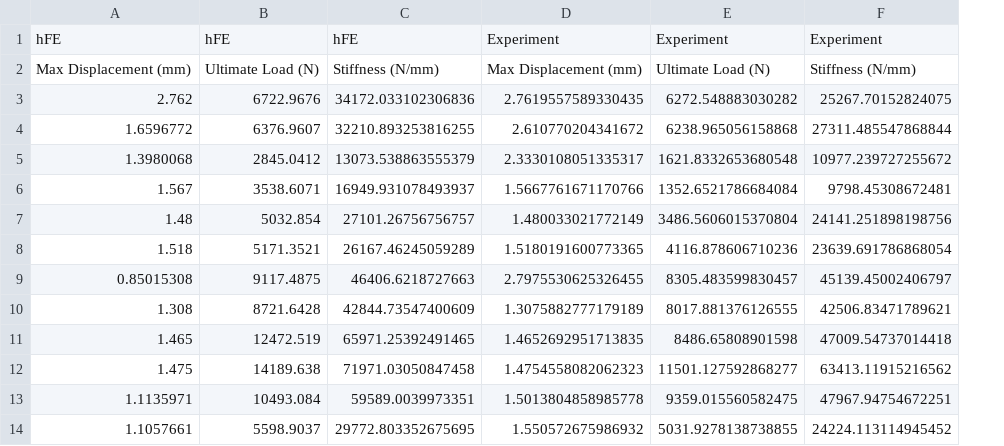
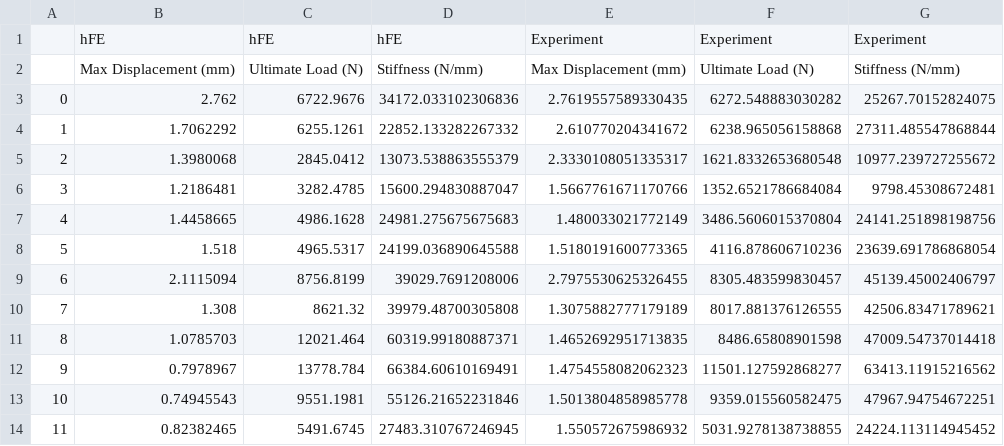
Before and after one commit to MathieuSm/FRACTIB, a CSV file: 04_Results/Structural.csv, drawn as a sheet; only a part is shown; removed rows and columns are numbered as before the commit, all else as after; the diff names each change by its address in the sheet, - before the commit and + after, or states it on an @@ line.

Commit message:
New results with densification

```diff
--- a/04_Results/Structural.csv
+++ b/04_Results/Structural.csv
-column A, rows 1-14: hFE | Max Displacement (mm) | 2.762 | 1.6596772 | 1.3980068 | 1.567 | 1.48 | 1.518 | 0.85015308 | 1.308 | 1.465 | 1.475 | 1.1135971 | 1.1057661
-column B, rows 1-14: hFE | Ultimate Load (N) | 6722.9676 | 6376.9607 | 2845.0412 | 3538.6071 | 5032.854 | 5171.3521 | 9117.4875 | 8721.6428 | 12472.519 | 14189.638 | 10493.084 | 5598.9037
-column C, rows 1-14: hFE | Stiffness (N/mm) | 34172.033102306836 | 32210.893253816255 | 13073.538863555379 | 16949.931078493937 | 27101.26756756757 | 26167.46245059289 | 46406.6218727663 | 42844.73547400609 | 65971.25392491465 | 71971.03050847458 | 59589.0039973351 | 29772.803352675695
+column A, rows 3-14: 0 | 1 | 2 | 3 | 4 | 5 | 6 | 7 | 8 | 9 | 10 | 11
+column B, rows 1-14: hFE | Max Displacement (mm) | 2.762 | 1.7062292 | 1.3980068 | 1.2186481 | 1.4458665 | 1.518 | 2.1115094 | 1.308 | 1.0785703 | 0.7978967 | 0.74945543 | 0.82382465
+column C, rows 1-14: hFE | Ultimate Load (N) | 6722.9676 | 6255.1261 | 2845.0412 | 3282.4785 | 4986.1628 | 4965.5317 | 8756.8199 | 8621.32 | 12021.464 | 13778.784 | 9551.1981 | 5491.6745
+column D, rows 1-14: hFE | Stiffness (N/mm) | 34172.033102306836 | 22852.133282267332 | 13073.538863555379 | 15600.294830887047 | 24981.275675675683 | 24199.036890645588 | 39029.7691208006 | 39979.48700305808 | 60319.99180887371 | 66384.60610169491 | 55126.21652231846 | 27483.310767246945
```
Also changed, not shown: 8 other files.
